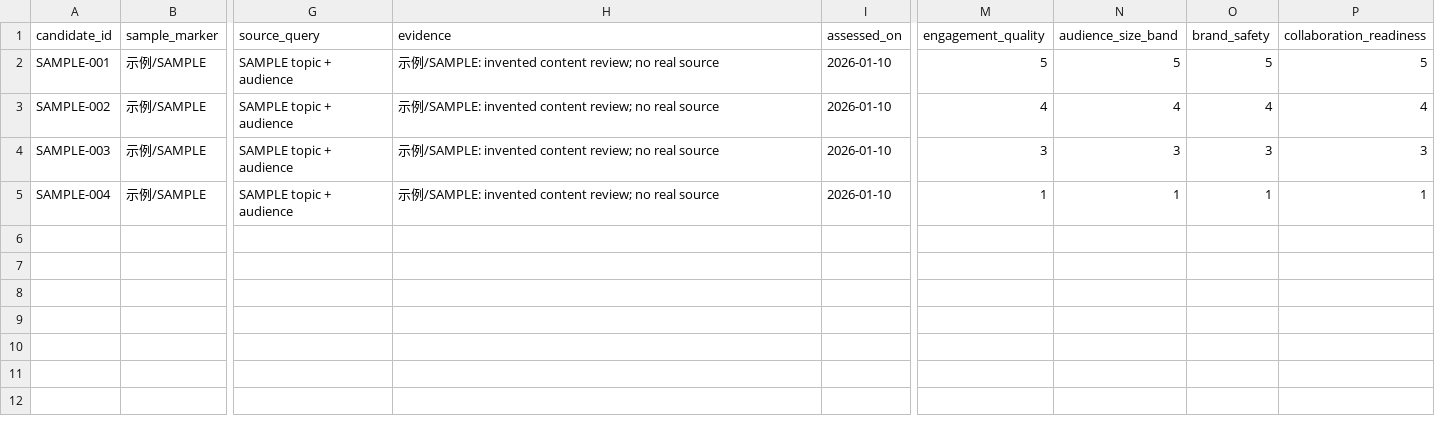
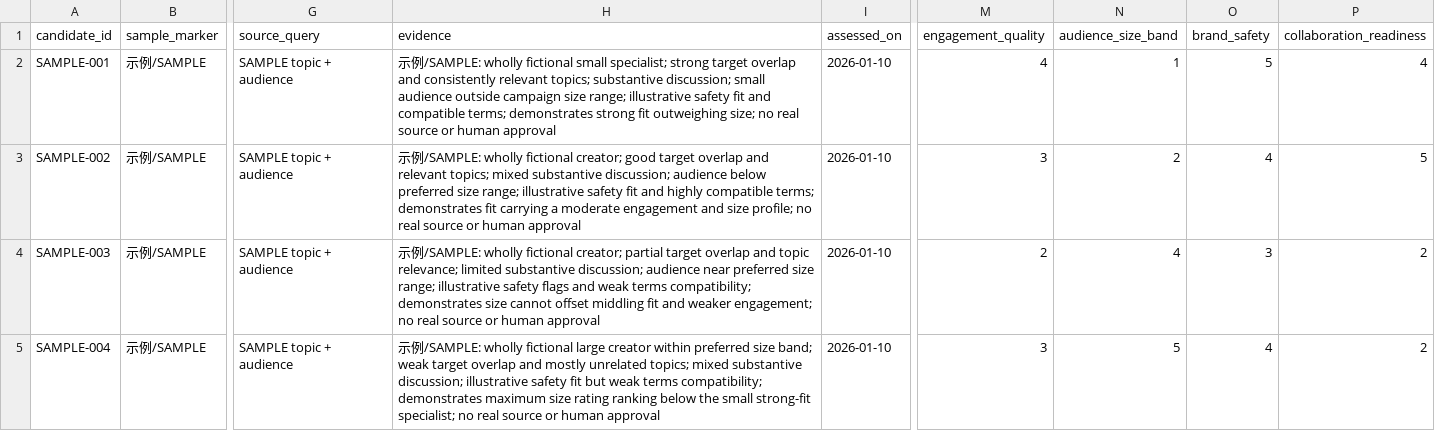
Before and after one commit to joelmavis/template-kol-outreach-pipeline, a CSV file: 02-sourcing/candidates.csv, drawn as a sheet; only a part is shown, gaps mark what is left out; the diff names each change by its address in the sheet, - before the commit and + after, or states it on an @@ line.

Commit message:
Vary sample KOL scores to show weighting across A-D tiers

```diff
--- a/02-sourcing/candidates.csv
+++ b/02-sourcing/candidates.csv
-H2 (evidence): …例/SAMPLE: invented content review; no real source
+H2 (evidence): …例/SAMPLE: wholly fictional small specialist; strong target overlap and consistently relevant topics; substantive discussion; small audience outside campaign size range; illustrative safety fit and compatible terms; demonstrates strong fit outweighing size; no real source or human approval
-M2 (engagement_quality): 5
+M2 (engagement_quality): 4
-N2 (audience_size_band): 5
+N2 (audience_size_band): 1
-P2 (collaboration_readiness): 5
+P2 (collaboration_readiness): 4
-H3 (evidence): …例/SAMPLE: invented content review; no real source
+H3 (evidence): …例/SAMPLE: wholly fictional creator; good target overlap and relevant topics; mixed substantive discussion; audience below preferred size range; illustrative safety fit and highly compatible terms; demonstrates fit carrying a moderate engagement and size profile; no real source or human approval
-M3 (engagement_quality): 4
+M3 (engagement_quality): 3
-N3 (audience_size_band): 4
+N3 (audience_size_band): 2
-P3 (collaboration_readiness): 4
+P3 (collaboration_readiness): 5
-H4 (evidence): …例/SAMPLE: invented content review; no real source
+H4 (evidence): …例/SAMPLE: wholly fictional creator; partial target overlap and topic relevance; limited substantive discussion; audience near preferred size range; illustrative safety flags and weak terms compatibility; demonstrates size cannot offset middling fit and weaker engagement; no real source or human approval
-M4 (engagement_quality): 3
+M4 (engagement_quality): 2
-N4 (audience_size_band): 3
+N4 (audience_size_band): 4
-P4 (collaboration_readiness): 3
+P4 (collaboration_readiness): 2
-H5 (evidence): …例/SAMPLE: invented content review; no real source
+H5 (evidence): …例/SAMPLE: wholly fictional large creator within preferred size band; weak target overlap and mostly unrelated topics; mixed substantive discussion; illustrative safety fit but weak terms compatibility; demonstrates maximum size rating ranking below the small strong-fit specialist; no real source or human approval
-M5 (engagement_quality): 1
+M5 (engagement_quality): 3
-N5 (audience_size_band): 1
+N5 (audience_size_band): 5
-O5 (brand_safety): 1
+O5 (brand_safety): 4
-P5 (collaboration_readiness): 1
+P5 (collaboration_readiness): 2
```
Also changed, not shown: 03-scoring-and-ranking/ranked-kols.csv, 5 other files.
